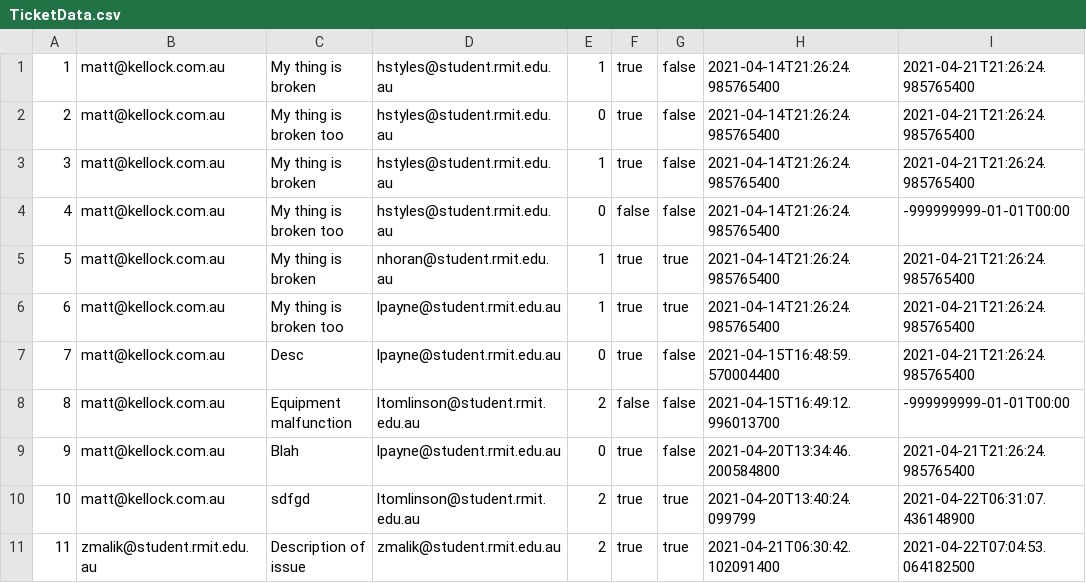
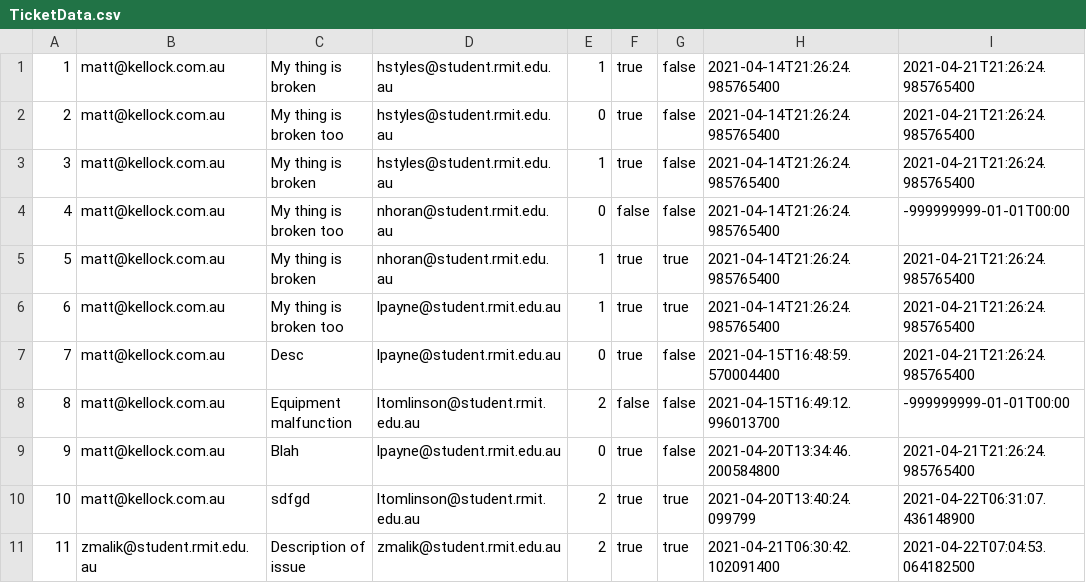
Before and after one commit to Tri-Amici/SEPM, a CSV file: src/org/triamici/TicketData.csv, drawn as a sheet.

```diff
--- a/src/org/triamici/TicketData.csv
+++ b/src/org/triamici/TicketData.csv
@@ -3,3 +3,3 @@
 3,matt@kellock.com.au,My thing is broken,hstyles@student.rmit.edu.au,1,true,false,2021-04-14T21:26:24.985765400,2021-04-21T21:26:24.985765400
-4,matt@kellock.com.au,My thing is broken too,hstyles@student.rmit.edu.au,0,false,false,2021-04-14T21:26:24.985765400,-999999999-01-01T00:00
+4,matt@kellock.com.au,My thing is broken too,nhoran@student.rmit.edu.au,0,false,false,2021-04-14T21:26:24.985765400,-999999999-01-01T00:00
 5,matt@kellock.com.au,My thing is broken,nhoran@student.rmit.edu.au,1,true,true,2021-04-14T21:26:24.985765400,2021-04-21T21:26:24.985765400
```
Also changed, not shown: 2 other files.
